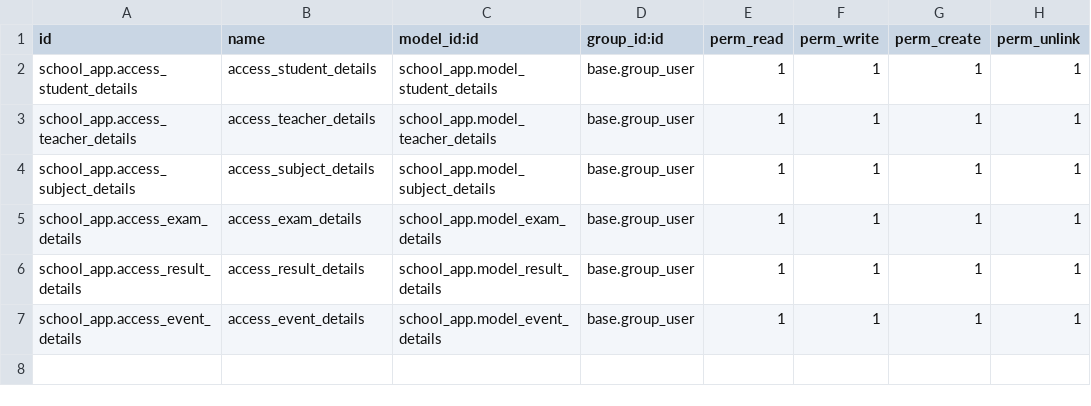
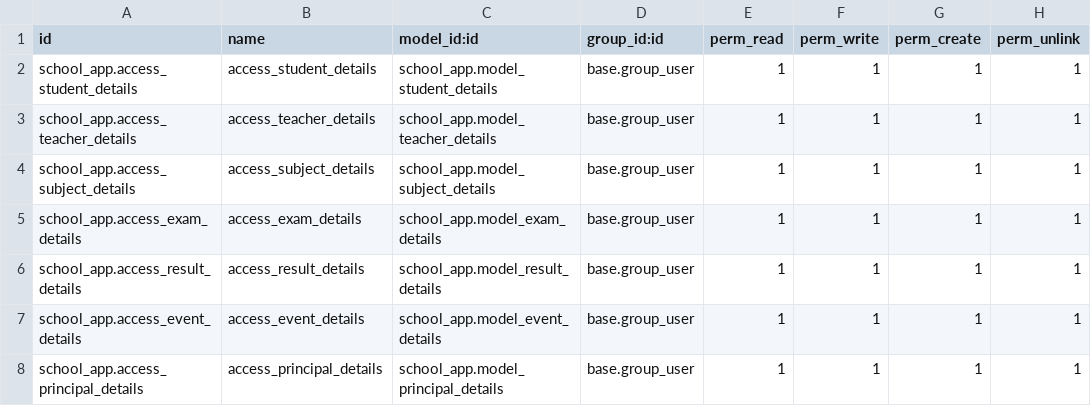
Before and after one commit to bizzappdevtitans/kavisha_gosai, a CSV file: school_app/security/ir.model.access.csv, drawn as a sheet; the diff names each change by its address in the sheet, - before the commit and + after, or states it on an @@ line.

```diff
--- a/school_app/security/ir.model.access.csv
+++ b/school_app/security/ir.model.access.csv
+row 8: school_app.access_principal_details | access_principal_details | school_app.model_principal_details | base.group_user | 1 | 1 | 1 | 1
```
Also changed, not shown: 18 other files.
